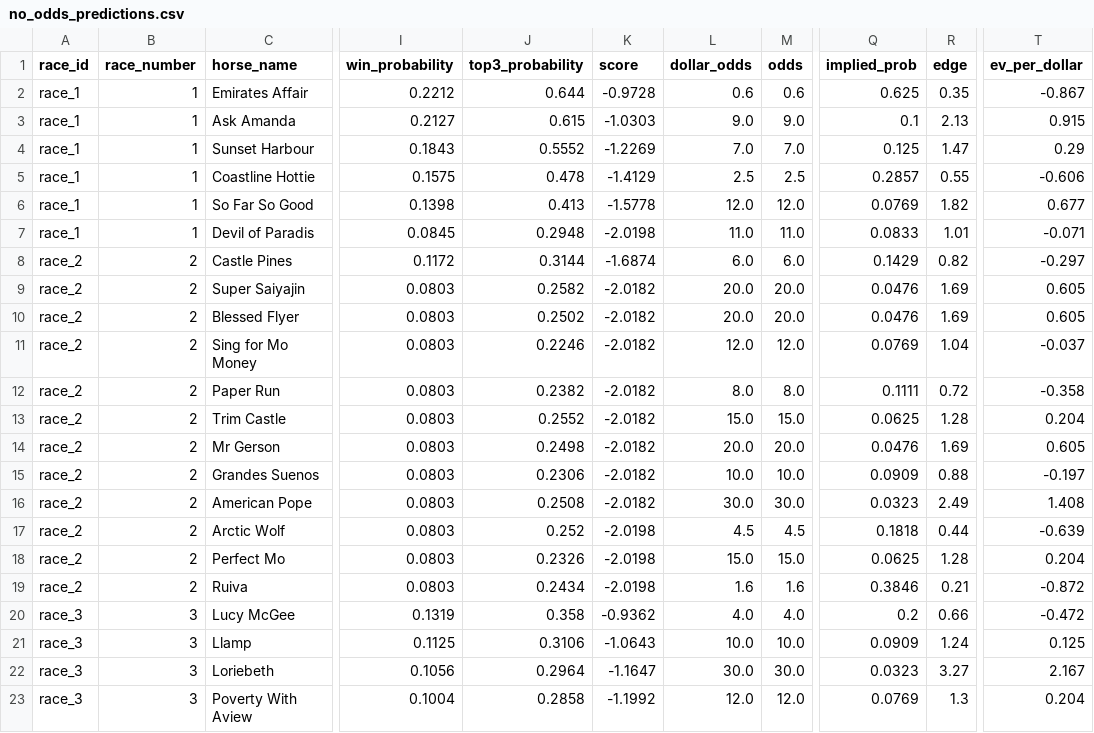
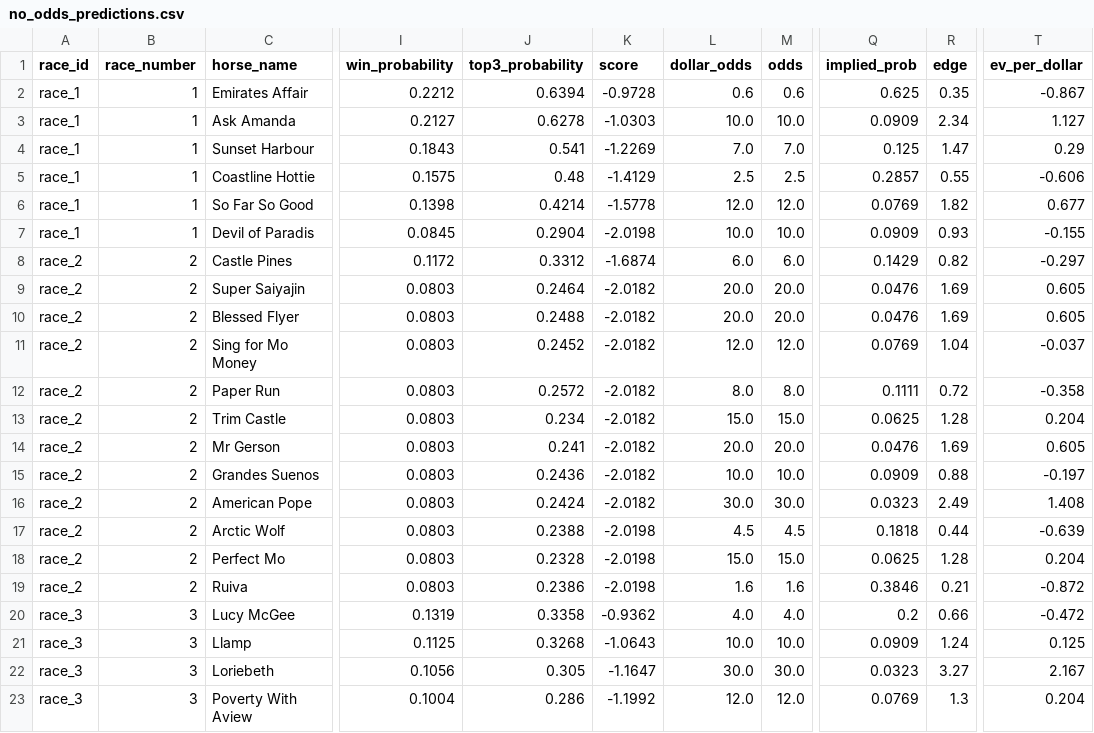
Before and after one commit to Sixteen1-6/HorseRacing, a CSV file: race_predictions/no_odds_predictions.csv, drawn as a sheet; only a part is shown, gaps mark what is left out; the diff covers the shown part only; the diff names each change by its address in the sheet, - before the commit and + after, or states it on an @@ line.

```diff
--- a/race_predictions/no_odds_predictions.csv
+++ b/race_predictions/no_odds_predictions.csv
-J2 (top3_probability): 0.644
+J2 (top3_probability): 0.6394
-J3 (top3_probability): 0.615
+J3 (top3_probability): 0.6278
-L3 (dollar_odds): 9.0
+L3 (dollar_odds): 10.0
-M3 (odds): 9.0
+M3 (odds): 10.0
-Q3 (implied_prob): 0.1
+Q3 (implied_prob): 0.0909
-R3 (edge): 2.13
+R3 (edge): 2.34
-T3 (ev_per_dollar): 0.915
+T3 (ev_per_dollar): 1.127
-J4 (top3_probability): 0.5552
+J4 (top3_probability): 0.541
-J5 (top3_probability): 0.478
+J5 (top3_probability): 0.48
-J6 (top3_probability): 0.413
+J6 (top3_probability): 0.4214
-J7 (top3_probability): 0.2948
+J7 (top3_probability): 0.2904
-L7 (dollar_odds): 11.0
+L7 (dollar_odds): 10.0
-M7 (odds): 11.0
+M7 (odds): 10.0
-Q7 (implied_prob): 0.0833
+Q7 (implied_prob): 0.0909
-R7 (edge): 1.01
+R7 (edge): 0.93
-T7 (ev_per_dollar): -0.071
+T7 (ev_per_dollar): -0.155
-J8 (top3_probability): 0.3144
+J8 (top3_probability): 0.3312
-J9 (top3_probability): 0.2582
+J9 (top3_probability): 0.2464
-J10 (top3_probability): 0.2502
+J10 (top3_probability): 0.2488
-J11 (top3_probability): 0.2246
+J11 (top3_probability): 0.2452
-J12 (top3_probability): 0.2382
+J12 (top3_probability): 0.2572
-J13 (top3_probability): 0.2552
+J13 (top3_probability): 0.234
-J14 (top3_probability): 0.2498
+J14 (top3_probability): 0.241
-J15 (top3_probability): 0.2306
+J15 (top3_probability): 0.2436
-J16 (top3_probability): 0.2508
+J16 (top3_probability): 0.2424
-J17 (top3_probability): 0.252
+J17 (top3_probability): 0.2388
-J18 (top3_probability): 0.2326
+J18 (top3_probability): 0.2328
-J19 (top3_probability): 0.2434
+J19 (top3_probability): 0.2386
-J20 (top3_probability): 0.358
+J20 (top3_probability): 0.3358
-J21 (top3_probability): 0.3106
+J21 (top3_probability): 0.3268
-J22 (top3_probability): 0.2964
+J22 (top3_probability): 0.305
-J23 (top3_probability): 0.2858
+J23 (top3_probability): 0.286
```
Also changed, not shown: 66 edited cells elsewhere in this file, race_predictions/all_race_predictions.csv, race_predictions/all_race_predictions_exotics.csv, 2 other files.
